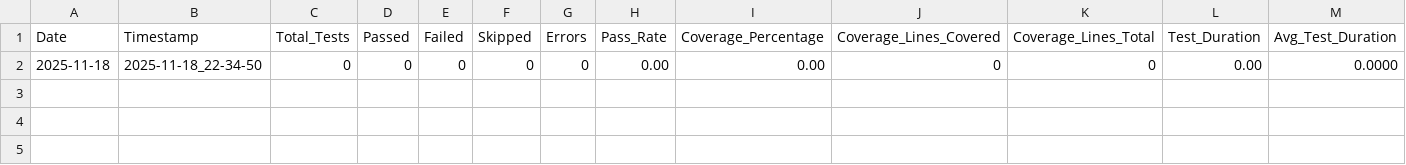
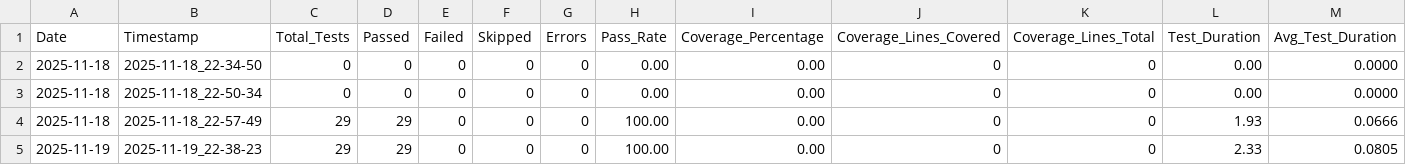
Before and after one commit to RobotCosmonaut/musicbrainz-app, a CSV file: metrics_data/test_summary.csv, drawn as a sheet; the diff names each change by its address in the sheet, - before the commit and + after, or states it on an @@ line.

Commit message:
Added Prometheus instrumentation to microservices for monitoring performance metrics.

```diff
--- a/metrics_data/test_summary.csv
+++ b/metrics_data/test_summary.csv
+row 3: 2025-11-18 | 2025-11-18_22-50-34 | 0 | 0 | 0 | 0 | 0 | 0.00 | 0.00 | 0 | 0 | 0.00 | 0.0000
+row 4: 2025-11-18 | 2025-11-18_22-57-49 | 29 | 29 | 0 | 0 | 0 | 100.00 | 0.00 | 0 | 0 | 1.93 | 0.0666
+row 5: 2025-11-19 | 2025-11-19_22-38-23 | 29 | 29 | 0 | 0 | 0 | 100.00 | 0.00 | 0 | 0 | 2.33 | 0.0805
```
Also changed, not shown: metrics_data/daily_summary.csv, 28 other files.
